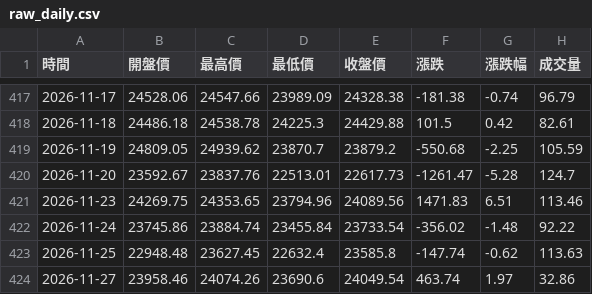
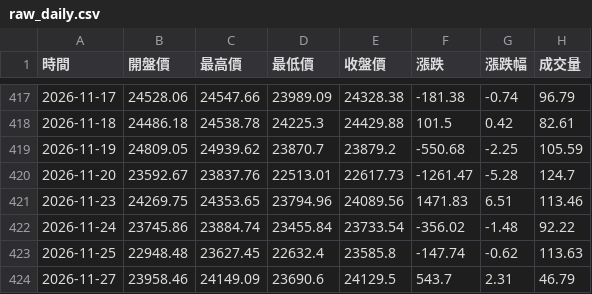
Before and after one commit to hawk82508-cloud/major-indices-portal, a CSV file: data/NASDAQ/raw_daily.csv, drawn as a sheet; only a part is shown, gaps mark what is left out.

```diff
--- a/data/NASDAQ/raw_daily.csv
+++ b/data/NASDAQ/raw_daily.csv
@@ -423,2 +423,2 @@
 2026-11-25,22948.48,23627.45,22632.4,23585.8,-147.74,-0.62,113.63
-2026-11-27,23958.46,24074.26,23690.6,24049.54,463.74,1.97,32.86
+2026-11-27,23958.46,24149.09,23690.6,24129.5,543.7,2.31,46.79
```
Also changed, not shown: data/BTC/raw_monthly.csv, data/DJI/raw_weekly.csv, 20 other files.
